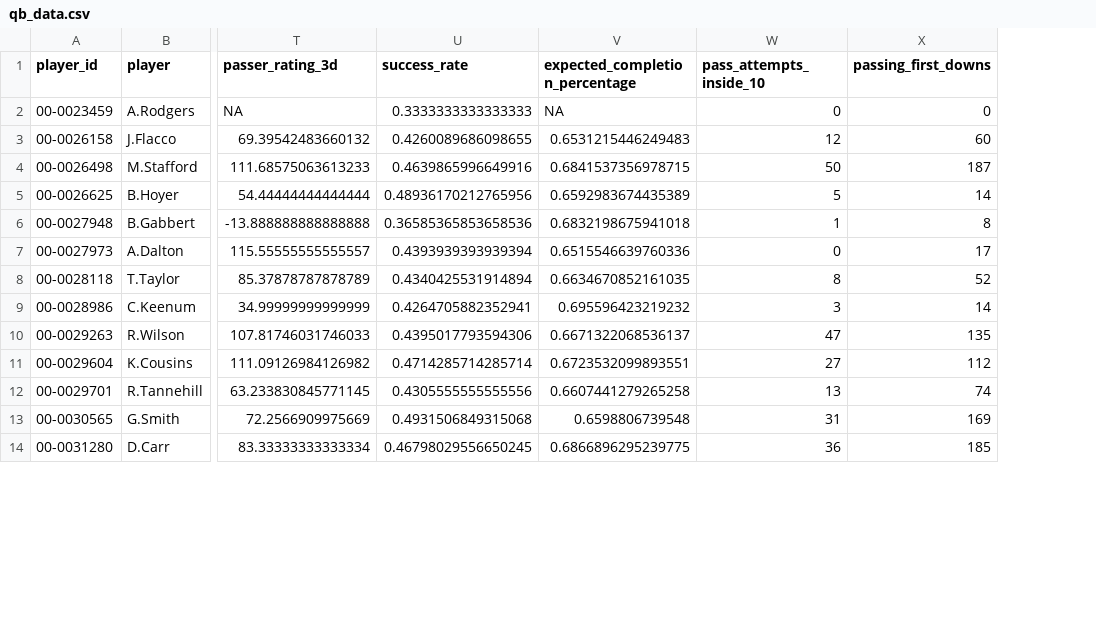
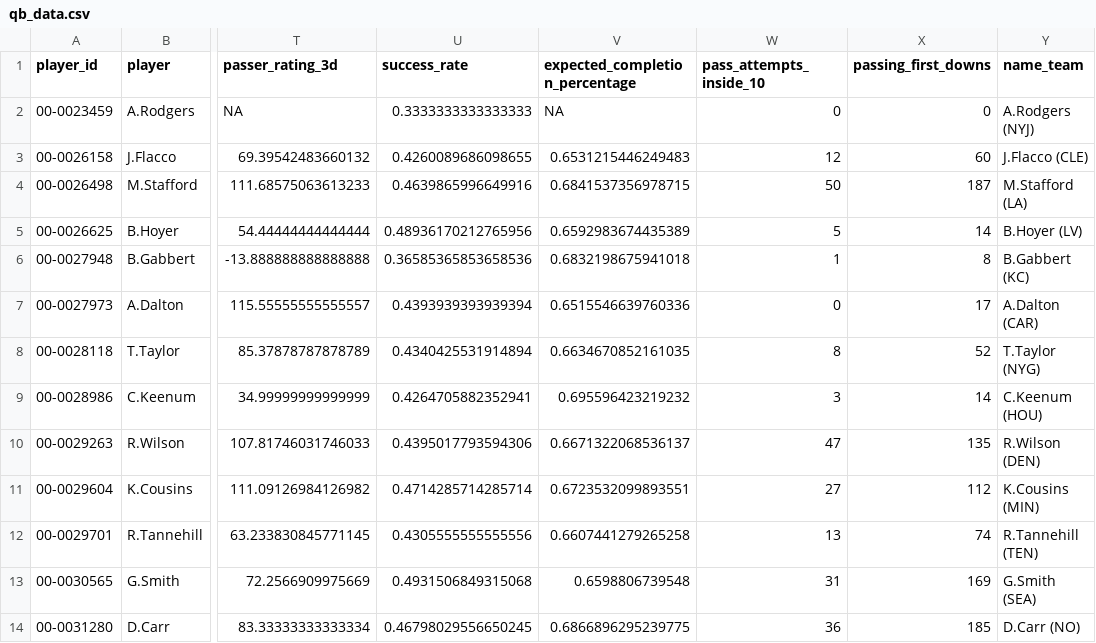
Before and after one commit to trashduty/fantasy_player_data, a CSV file: Data/qb_data.csv, drawn as a sheet; only a part is shown, gaps mark what is left out; the diff names each change by its address in the sheet, - before the commit and + after, or states it on an @@ line.

```diff
--- a/Data/qb_data.csv
+++ b/Data/qb_data.csv
+column Y (name_team), rows 2-14: A.Rodgers (NYJ) | J.Flacco (CLE) | M.Stafford (LA) | B.Hoyer (LV) | B.Gabbert (KC) | A.Dalton (CAR) | T.Taylor (NYG) | C.Keenum (HOU) | R.Wilson (DEN) | K.Cousins (MIN) | R.Tannehill (TEN) | G.Smith (SEA) | D.Carr (NO)
```
Also changed, not shown: Data/rb_data.csv, Data/wr_data.csv.
